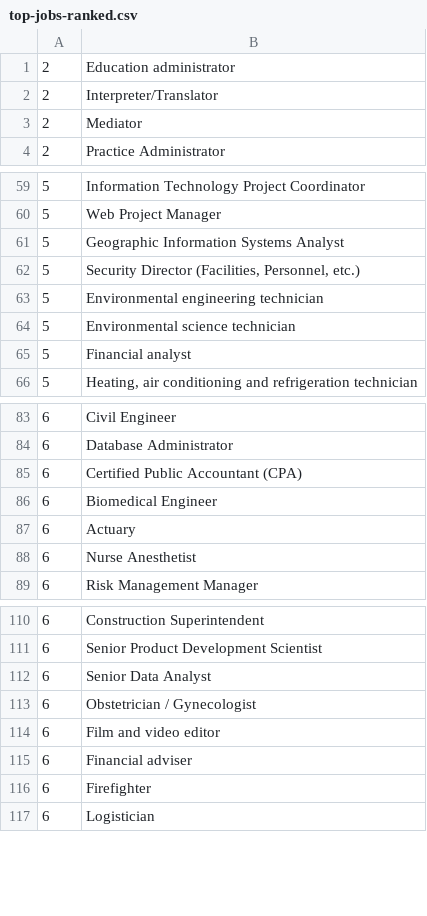
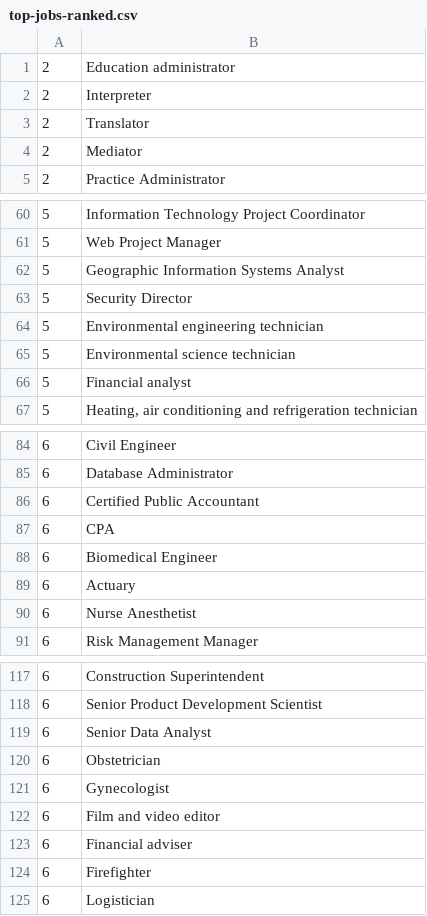
Before and after one commit to benzheren/lifescore, a CSV file: Data/Jobs/top-jobs-ranked.csv, drawn as a sheet; only a part is shown, gaps mark what is left out; the diff covers the shown part only.

```diff
--- a/Data/Jobs/top-jobs-ranked.csv
+++ b/Data/Jobs/top-jobs-ranked.csv
@@ -1,3 +1,4 @@
 2,"Education administrator"
-2,"Interpreter/Translator"
+2,"Interpreter"
+2,"Translator"
 2,"Mediator"
@@ -61,3 +62,3 @@
 5,"Geographic Information Systems Analyst"
-5,"Security Director (Facilities, Personnel, etc.)"
+5,"Security Director"
 5,"Environmental engineering technician"
@@ -84,3 +85,4 @@
 6,"Database Administrator"
-6,"Certified Public Accountant (CPA)"
+6,"Certified Public Accountant"
+6,"CPA"
 6,"Biomedical Engineer"
@@ -112,3 +119,4 @@
 6,"Senior Data Analyst"
-6,"Obstetrician / Gynecologist"
+6,"Obstetrician"
+6,"Gynecologist"
 6,"Film and video editor"
```
Also changed, not shown: 13 added rows and 9 edited cells elsewhere in this file.
